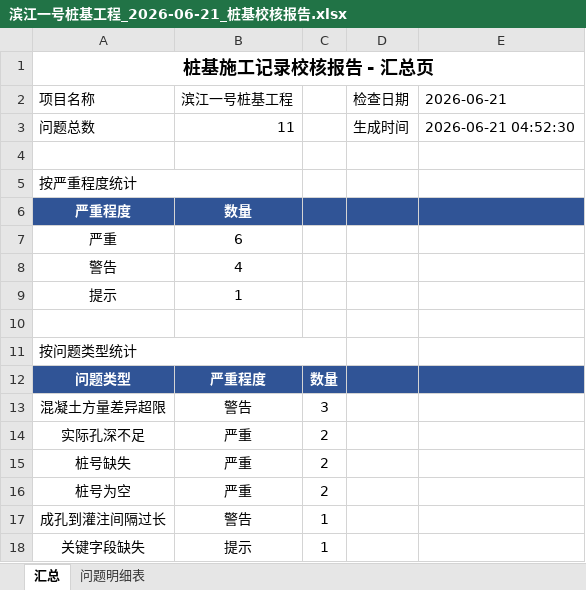
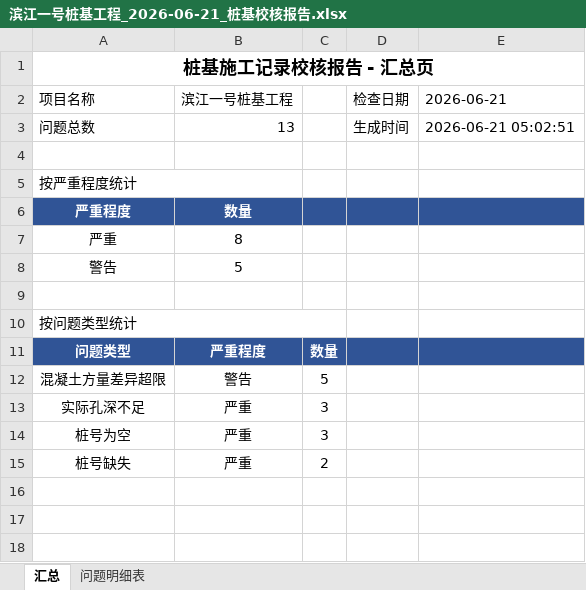
Before and after one commit to 27000-126543/021-341, an Excel workbook: reports/滨江一号桩基工程_2026-06-21_桩基校核报告.xlsx, sheet 汇总, drawn as a sheet; values as stored, in another font and other column widths than the file's, no borders; removed rows and columns are numbered as before the commit, all else as after; the diff names each change by its address in the sheet, - before the commit and + after, or states it on an @@ line.

```diff
--- a/reports/滨江一号桩基工程_2026-06-21_桩基校核报告.xlsx (sheet 汇总)
+++ b/reports/滨江一号桩基工程_2026-06-21_桩基校核报告.xlsx (sheet 汇总)
-B3: 11
+B3: 13
-E3: 2026-06-21 04:52:30
+E3: 2026-06-21 05:02:51
-B7: 6
+B7: 8
-B8: 4
+B8: 5
-row 9: 提示 | 1
-C12: 3
+C12: 5
-C13: 2
+C13: 3
+row 14: 桩号为空 | 严重 | 3
-row 16: 桩号为空 | 严重 | 2
-row 17: 成孔到灌注间隔过长 | 警告 | 1
-row 18: 关键字段缺失 | 提示 | 1
```
Also changed, not shown: sheet 问题明细表, 24 other files.
